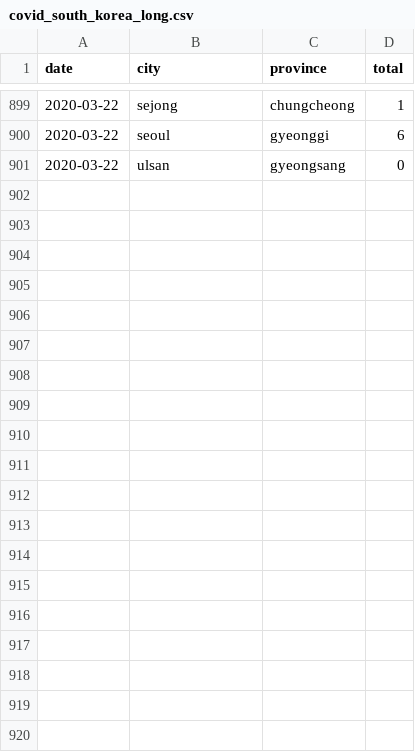
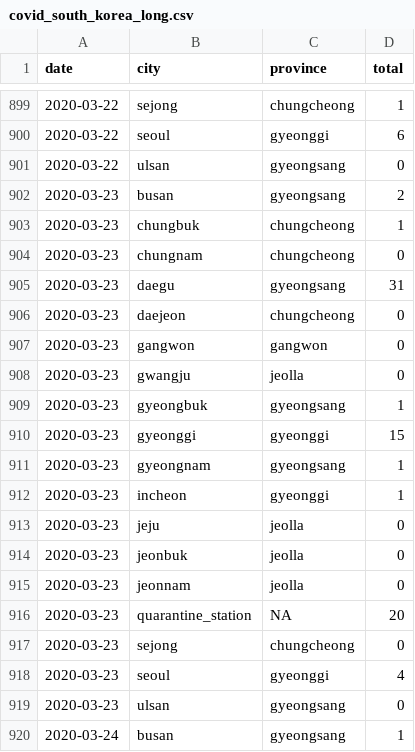
Before and after one commit to RamiKrispin/coronavirus-csv, a CSV file: south_korea/covid_south_korea_long.csv, drawn as a sheet; only a part is shown, gaps mark what is left out; the diff covers the shown part only.

Commit message:
update the dataset

```diff
--- a/south_korea/covid_south_korea_long.csv
+++ b/south_korea/covid_south_korea_long.csv
@@ -901 +901,20 @@
 2020-03-22,"ulsan","gyeongsang",0
+2020-03-23,"busan","gyeongsang",2
+2020-03-23,"chungbuk","chungcheong",1
+2020-03-23,"chungnam","chungcheong",0
+2020-03-23,"daegu","gyeongsang",31
+2020-03-23,"daejeon","chungcheong",0
+2020-03-23,"gangwon","gangwon",0
+2020-03-23,"gwangju","jeolla",0
+2020-03-23,"gyeongbuk","gyeongsang",1
+2020-03-23,"gyeonggi","gyeonggi",15
+2020-03-23,"gyeongnam","gyeongsang",1
+2020-03-23,"incheon","gyeonggi",1
+2020-03-23,"jeju","jeolla",0
+2020-03-23,"jeonbuk","jeolla",0
+2020-03-23,"jeonnam","jeolla",0
+2020-03-23,"quarantine_station",NA,20
+2020-03-23,"sejong","chungcheong",0
+2020-03-23,"seoul","gyeonggi",4
+2020-03-23,"ulsan","gyeongsang",0
+2020-03-24,"busan","gyeongsang",1
```
Also changed, not shown: 17 added rows elsewhere in this file, south_korea/covid_south_korea_wide.csv.
